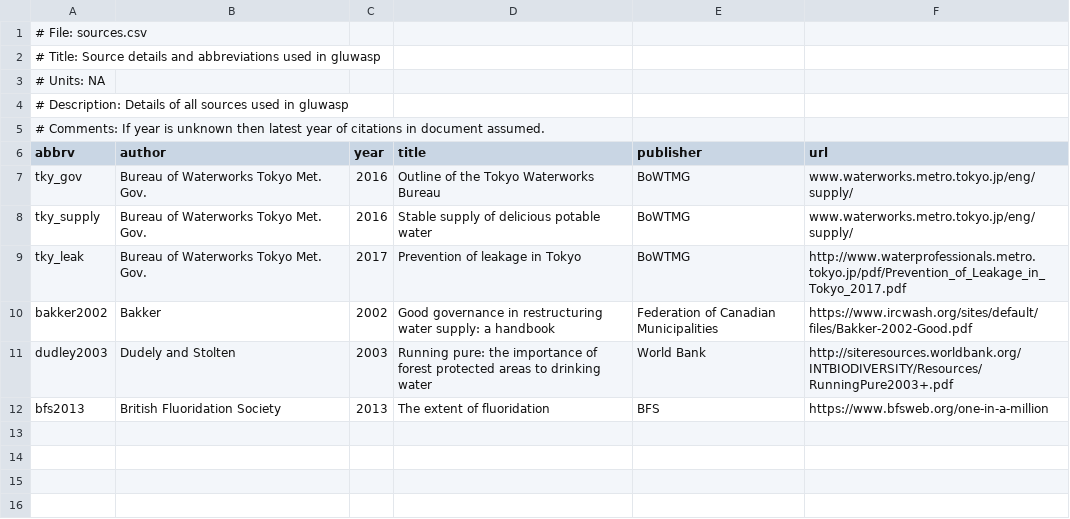
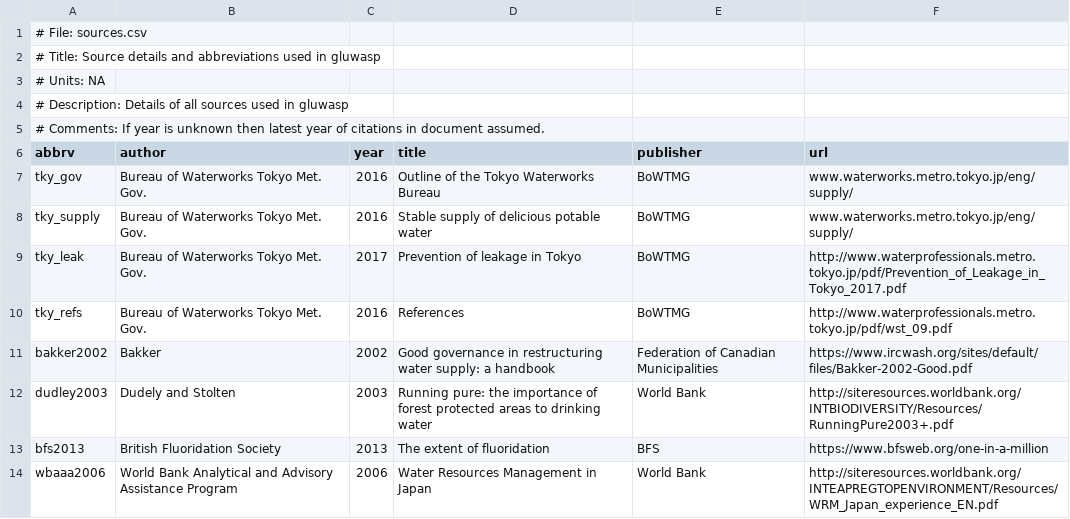
Before and after one commit to swd-turner/cwsdb, a CSV file: inst/extdata/sources.csv, drawn as a sheet; the diff names each change by its address in the sheet, - before the commit and + after, or states it on an @@ line.

Commit message:
Tokyo disinf and unit cost

```diff
--- a/inst/extdata/sources.csv
+++ b/inst/extdata/sources.csv
+row 10: tky_refs | Bureau of Waterworks Tokyo Met. Gov. | 2016 | References | BoWTMG | http://www.waterprofessionals.metro.tokyo.jp/pdf/wst_09.pdf
+row 14: wbaaa2006 | World Bank Analytical and Advisory Assistance Program | 2006 | Water Resources Management in Japan | World Bank | http://siteresources.worldbank.org/INTEAPREGTOPENVIRONMENT/Resources/WRM_Japan_experience_EN.pdf
```
Also changed, not shown: 8 other files.
